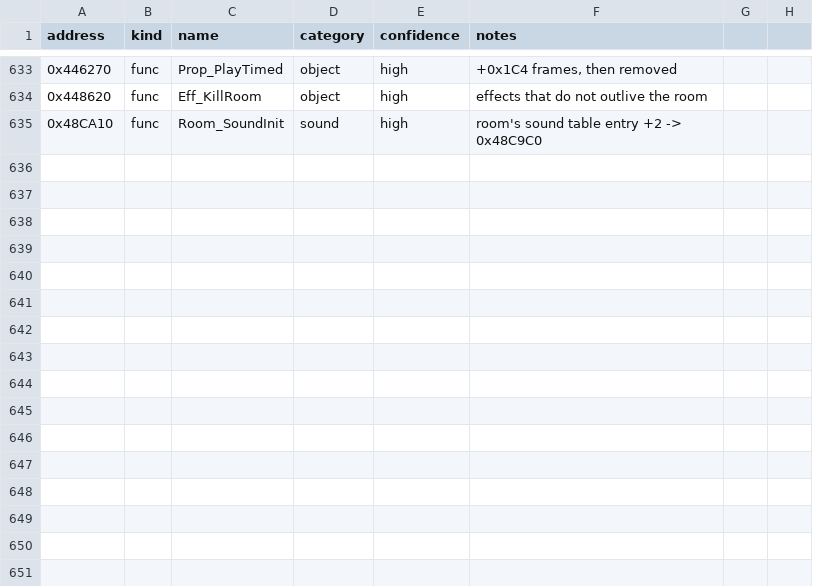
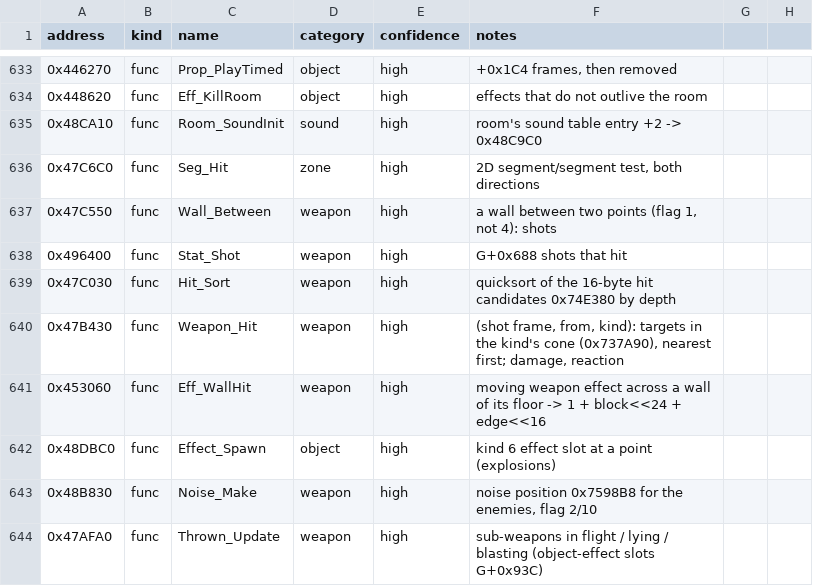
Before and after one commit to andruxaster/dino-crisis2-pc-recomp, a CSV file: tools/dc2_labels.csv, drawn as a sheet; only a part is shown, gaps mark what is left out.

```diff
--- a/tools/dc2_labels.csv
+++ b/tools/dc2_labels.csv
@@ -635 +635,10 @@ address,kind,name,category,confidence,notes
 0x48CA10,func,Room_SoundInit,sound,high,room's sound table entry +2 -> 0x48C9C0
+0x47C6C0,func,Seg_Hit,zone,high,"2D segment/segment test, both directions"
+0x47C550,func,Wall_Between,weapon,high,"a wall between two points (flag 1, not 4): shots"
+0x496400,func,Stat_Shot,weapon,high,G+0x688 shots that hit
+0x47C030,func,Hit_Sort,weapon,high,quicksort of the 16-byte hit candidates 0x74E380 by depth
+0x47B430,func,Weapon_Hit,weapon,high,"(shot frame, from, kind): targets in the kind's cone (0x737A90), nearest first; damage, reaction"
+0x453060,func,Eff_WallHit,weapon,high,moving weapon effect across a wall of its floor -> 1 + block<<24 + edge<<16
+0x48DBC0,func,Effect_Spawn,object,high,kind 6 effect slot at a point (explosions)
+0x48B830,func,Noise_Make,weapon,high,"noise position 0x7598B8 for the enemies, flag 2/10"
+0x47AFA0,func,Thrown_Update,weapon,high,sub-weapons in flight / lying / blasting (object-effect slots G+0x93C)
```
Also changed, not shown: 8 other files.
